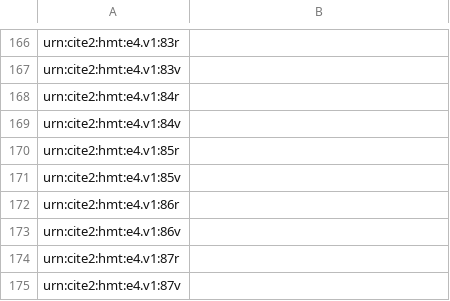
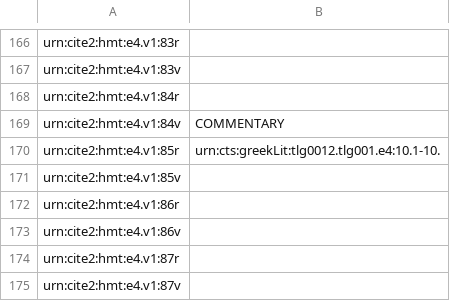
Before and after one commit to hmteditors/furman_OmegaOneTwelve, a CSV file: Elias/Folio Line Breakdown.csv, drawn as a sheet; only a part is shown, gaps mark what is left out.

Commit message:
Update Folio Line Breakdown.csv

```diff
--- a/Elias/Folio Line Breakdown.csv
+++ b/Elias/Folio Line Breakdown.csv
@@ -168,4 +168,4 @@ urn:cite2:hmt:e4.v1:83v,
 urn:cite2:hmt:e4.v1:84r,
-urn:cite2:hmt:e4.v1:84v,
-urn:cite2:hmt:e4.v1:85r,
+urn:cite2:hmt:e4.v1:84v,COMMENTARY
+urn:cite2:hmt:e4.v1:85r,urn:cts:greekLit:tlg0012.tlg001.e4:10.1-10.
 urn:cite2:hmt:e4.v1:85v,
```
